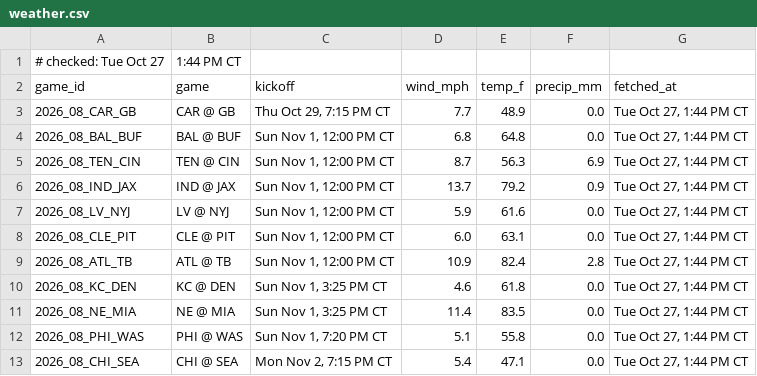
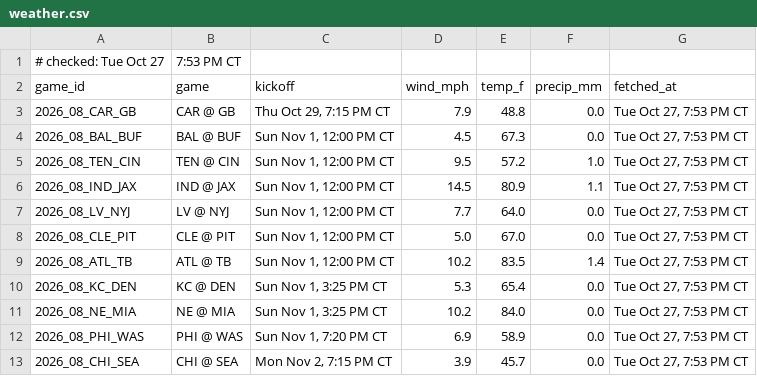
Before and after one commit to Ratboy3/The-Rat-Report, a CSV file: weather.csv, drawn as a sheet.

```diff
--- a/weather.csv
+++ b/weather.csv
@@ -1,13 +1,13 @@
-# checked: Tue Oct 27, 1:44 PM CT
+# checked: Tue Oct 27, 7:53 PM CT
 game_id,game,kickoff,wind_mph,temp_f,precip_mm,fetched_at
-2026_08_CAR_GB,CAR @ GB,"Thu Oct 29, 7:15 PM CT",7.7,48.9,0.0,"Tue Oct 27, 1:44 PM CT"
-2026_08_BAL_BUF,BAL @ BUF,"Sun Nov 1, 12:00 PM CT",6.8,64.8,0.0,"Tue Oct 27, 1:44 PM CT"
-2026_08_TEN_CIN,TEN @ CIN,"Sun Nov 1, 12:00 PM CT",8.7,56.3,6.9,"Tue Oct 27, 1:44 PM CT"
-2026_08_IND_JAX,IND @ JAX,"Sun Nov 1, 12:00 PM CT",13.7,79.2,0.9,"Tue Oct 27, 1:44 PM CT"
-2026_08_LV_NYJ,LV @ NYJ,"Sun Nov 1, 12:00 PM CT",5.9,61.6,0.0,"Tue Oct 27, 1:44 PM CT"
-2026_08_CLE_PIT,CLE @ PIT,"Sun Nov 1, 12:00 PM CT",6.0,63.1,0.0,"Tue Oct 27, 1:44 PM CT"
-2026_08_ATL_TB,ATL @ TB,"Sun Nov 1, 12:00 PM CT",10.9,82.4,2.8,"Tue Oct 27, 1:44 PM CT"
-2026_08_KC_DEN,KC @ DEN,"Sun Nov 1, 3:25 PM CT",4.6,61.8,0.0,"Tue Oct 27, 1:44 PM CT"
-2026_08_NE_MIA,NE @ MIA,"Sun Nov 1, 3:25 PM CT",11.4,83.5,0.0,"Tue Oct 27, 1:44 PM CT"
-2026_08_PHI_WAS,PHI @ WAS,"Sun Nov 1, 7:20 PM CT",5.1,55.8,0.0,"Tue Oct 27, 1:44 PM CT"
-2026_08_CHI_SEA,CHI @ SEA,"Mon Nov 2, 7:15 PM CT",5.4,47.1,0.0,"Tue Oct 27, 1:44 PM CT"
+2026_08_CAR_GB,CAR @ GB,"Thu Oct 29, 7:15 PM CT",7.9,48.8,0.0,"Tue Oct 27, 7:53 PM CT"
+2026_08_BAL_BUF,BAL @ BUF,"Sun Nov 1, 12:00 PM CT",4.5,67.3,0.0,"Tue Oct 27, 7:53 PM CT"
+2026_08_TEN_CIN,TEN @ CIN,"Sun Nov 1, 12:00 PM CT",9.5,57.2,1.0,"Tue Oct 27, 7:53 PM CT"
+2026_08_IND_JAX,IND @ JAX,"Sun Nov 1, 12:00 PM CT",14.5,80.9,1.1,"Tue Oct 27, 7:53 PM CT"
+2026_08_LV_NYJ,LV @ NYJ,"Sun Nov 1, 12:00 PM CT",7.7,64.0,0.0,"Tue Oct 27, 7:53 PM CT"
+2026_08_CLE_PIT,CLE @ PIT,"Sun Nov 1, 12:00 PM CT",5.0,67.0,0.0,"Tue Oct 27, 7:53 PM CT"
+2026_08_ATL_TB,ATL @ TB,"Sun Nov 1, 12:00 PM CT",10.2,83.5,1.4,"Tue Oct 27, 7:53 PM CT"
+2026_08_KC_DEN,KC @ DEN,"Sun Nov 1, 3:25 PM CT",5.3,65.4,0.0,"Tue Oct 27, 7:53 PM CT"
+2026_08_NE_MIA,NE @ MIA,"Sun Nov 1, 3:25 PM CT",10.2,84.0,0.0,"Tue Oct 27, 7:53 PM CT"
+2026_08_PHI_WAS,PHI @ WAS,"Sun Nov 1, 7:20 PM CT",6.9,58.9,0.0,"Tue Oct 27, 7:53 PM CT"
+2026_08_CHI_SEA,CHI @ SEA,"Mon Nov 2, 7:15 PM CT",3.9,45.7,0.0,"Tue Oct 27, 7:53 PM CT"
```
